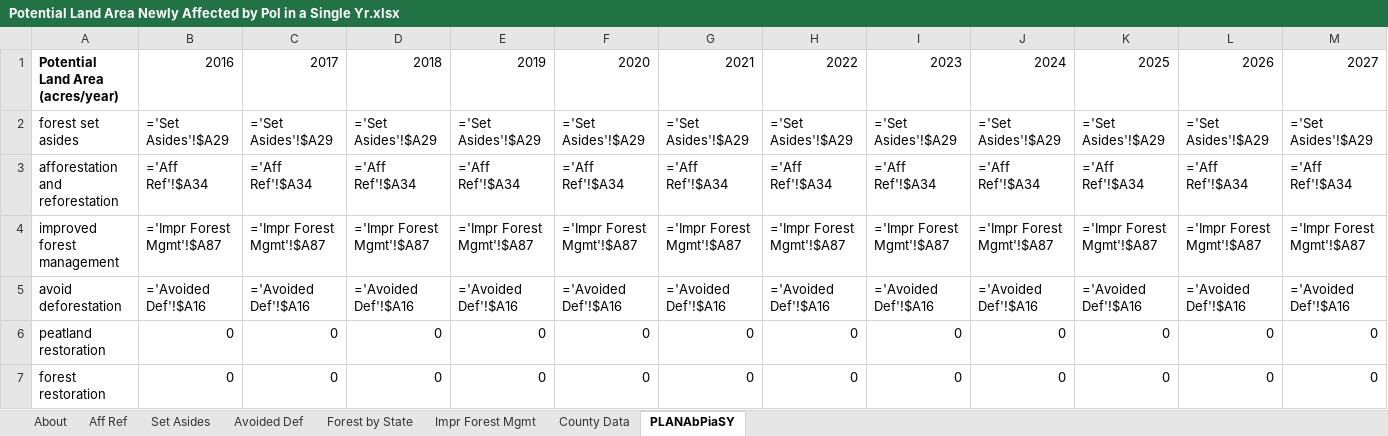
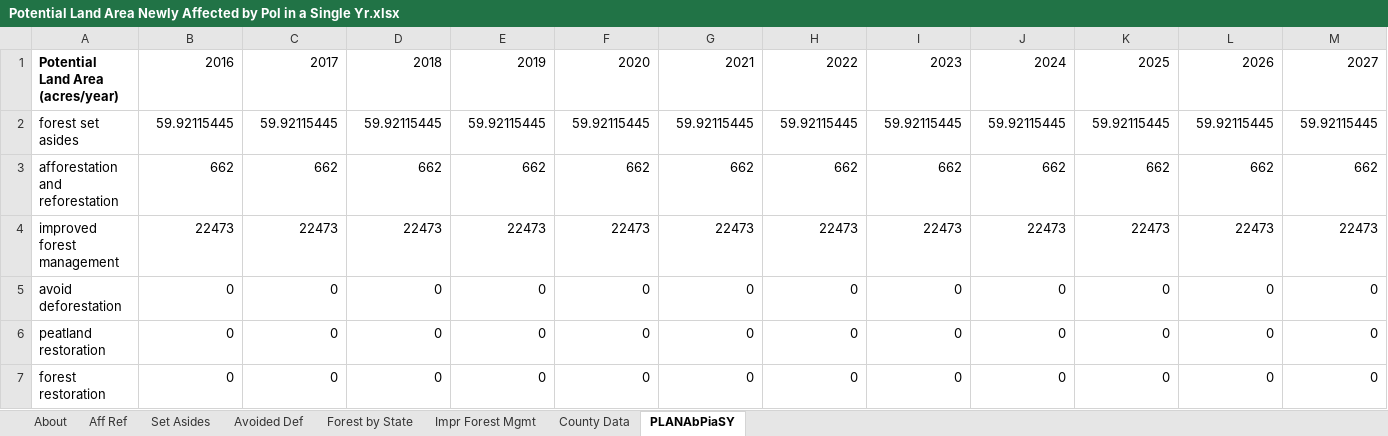
Before and after one commit to EnergyInnovation/eps-rhodeisland, an Excel workbook: InputData/land/PLANAbPiaSY/Potential Land Area Newly Affected by Pol in a Single Yr.xlsx, sheet PLANAbPiaSY, drawn as a sheet; only a part is shown; values as stored, in another font and other column widths than the file's, no borders; formulas without a stored value are shown as written; removed rows and columns are numbered as before the commit, all else as after; rows hold the shown columns only; the diff names each change by its address in the sheet, - before the commit and + after, or states it on an @@ line.

```diff
--- a/InputData/land/PLANAbPiaSY/Potential Land Area Newly Affected by Pol in a Single Yr.xlsx (sheet PLANAbPiaSY)
+++ b/InputData/land/PLANAbPiaSY/Potential Land Area Newly Affected by Pol in a Single Yr.xlsx (sheet PLANAbPiaSY)
-row 2: forest set asides | ='Set Asides'!$A29 | ='Set Asides'!$A29 | ='Set Asides'!$A29 | ='Set Asides'!$A29 | ='Set Asides'!$A29 | ='Set Asides'!$A29 | ='Set Asides'!$A29 | ='Set Asides'!$A29 | ='Set Asides'!$A29 | ='Set Asides'!$A29 | ='Set Asides'!$A29 | ='Set Asides'!$A29
-row 3: afforestation and reforestation | ='Aff Ref'!$A34 | ='Aff Ref'!$A34 | ='Aff Ref'!$A34 | ='Aff Ref'!$A34 | ='Aff Ref'!$A34 | ='Aff Ref'!$A34 | ='Aff Ref'!$A34 | ='Aff Ref'!$A34 | ='Aff Ref'!$A34 | ='Aff Ref'!$A34 | ='Aff Ref'!$A34 | ='Aff Ref'!$A34
-row 4: improved forest management | ='Impr Forest Mgmt'!$A87 | ='Impr Forest Mgmt'!$A87 | ='Impr Forest Mgmt'!$A87 | ='Impr Forest Mgmt'!$A87 | ='Impr Forest Mgmt'!$A87 | ='Impr Forest Mgmt'!$A87 | ='Impr Forest Mgmt'!$A87 | ='Impr Forest Mgmt'!$A87 | ='Impr Forest Mgmt'!$A87 | ='Impr Forest Mgmt'!$A87 | ='Impr Forest Mgmt'!$A87 | ='Impr Forest Mgmt'!$A87
-row 5: avoid deforestation | ='Avoided Def'!$A16 | ='Avoided Def'!$A16 | ='Avoided Def'!$A16 | ='Avoided Def'!$A16 | ='Avoided Def'!$A16 | ='Avoided Def'!$A16 | ='Avoided Def'!$A16 | ='Avoided Def'!$A16 | ='Avoided Def'!$A16 | ='Avoided Def'!$A16 | ='Avoided Def'!$A16 | ='Avoided Def'!$A16
+row 2: forest set asides | 59.92115445 | 59.92115445 | 59.92115445 | 59.92115445 | 59.92115445 | 59.92115445 | 59.92115445 | 59.92115445 | 59.92115445 | 59.92115445 | 59.92115445 | 59.92115445
+row 3: afforestation and reforestation | 662 | 662 | 662 | 662 | 662 | 662 | 662 | 662 | 662 | 662 | 662 | 662
+row 4: improved forest management | 22473 | 22473 | 22473 | 22473 | 22473 | 22473 | 22473 | 22473 | 22473 | 22473 | 22473 | 22473
+row 5: avoid deforestation | 0 | 0 | 0 | 0 | 0 | 0 | 0 | 0 | 0 | 0 | 0 | 0
```
Also changed, not shown: sheet County Data, sheet Forest by State, sheet Impr Forest Mgmt, sheet Set Asides, sheet Aff Ref, sheet About, InputData/elec/BRPSPTY/BAU RPS Percentage This Year.xlsx, InputData/fuels/BFPIaE/BAU Fuel Production Imports and Exports.xlsx, 13 other files.
